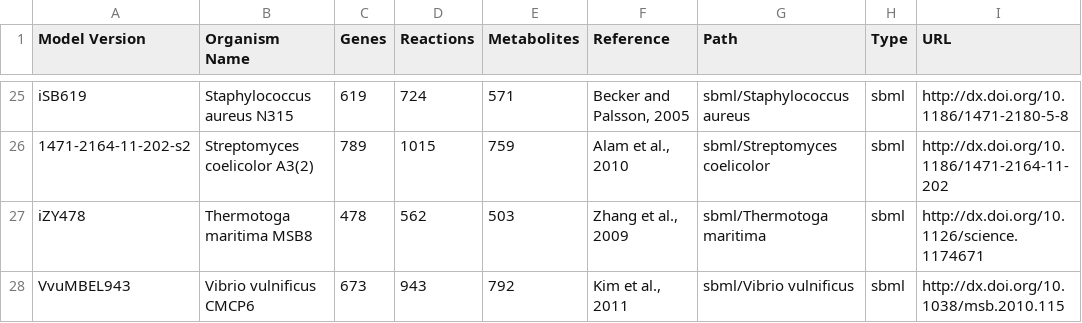
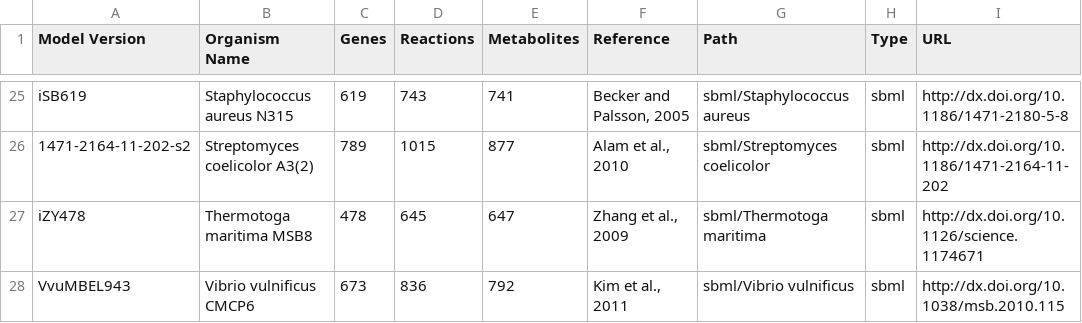
Before and after one commit to desmondlun/MOST, a CSV file: ModelCollection.csv, drawn as a sheet; only a part is shown, gaps mark what is left out; the diff covers the shown part only; the diff names each change by its address in the sheet, - before the commit and + after, or states it on an @@ line.

Commit message:
Number of reactions and metabolites updated...
in Model Collection to match number of rows in tables.

```diff
--- a/ModelCollection.csv
+++ b/ModelCollection.csv
-D25 (Reactions): 724
+D25 (Reactions): 743
-E25 (Metabolites): 571
+E25 (Metabolites): 741
-E26 (Metabolites): 759
+E26 (Metabolites): 877
-D27 (Reactions): 562
+D27 (Reactions): 645
-E27 (Metabolites): 503
+E27 (Metabolites): 647
-D28 (Reactions): 943
+D28 (Reactions): 836
```
Also changed, not shown: 37 edited cells elsewhere in this file, 1 other file.
